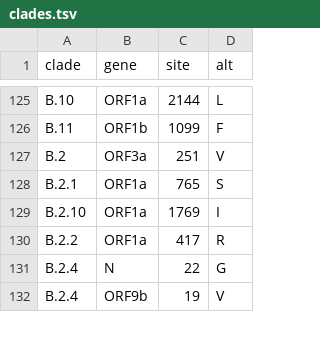
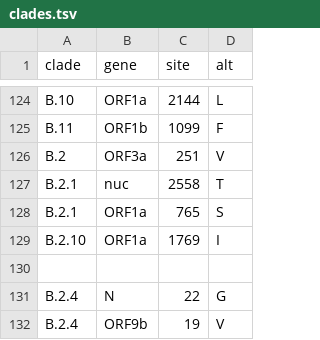
Before and after one commit to colejensen/finalproject, a TSV file: config/clades.tsv, drawn as a sheet; only a part is shown, gaps mark what is left out; the diff covers the shown part only; the diff names each change by its address in the sheet, - before the commit and + after, or states it on an @@ line.

```diff
--- a/config/clades.tsv
+++ b/config/clades.tsv
+row 127: B.2.1 | nuc | 2558 | T
-row 130: B.2.2 | ORF1a | 417 | R
+row 130: (empty)
```
Also changed, not shown: 6 added rows, 4 removed rows and 15 edited cells elsewhere in this file, config/geoscheme.tsv, config/weights.tsv, 25 other files.
